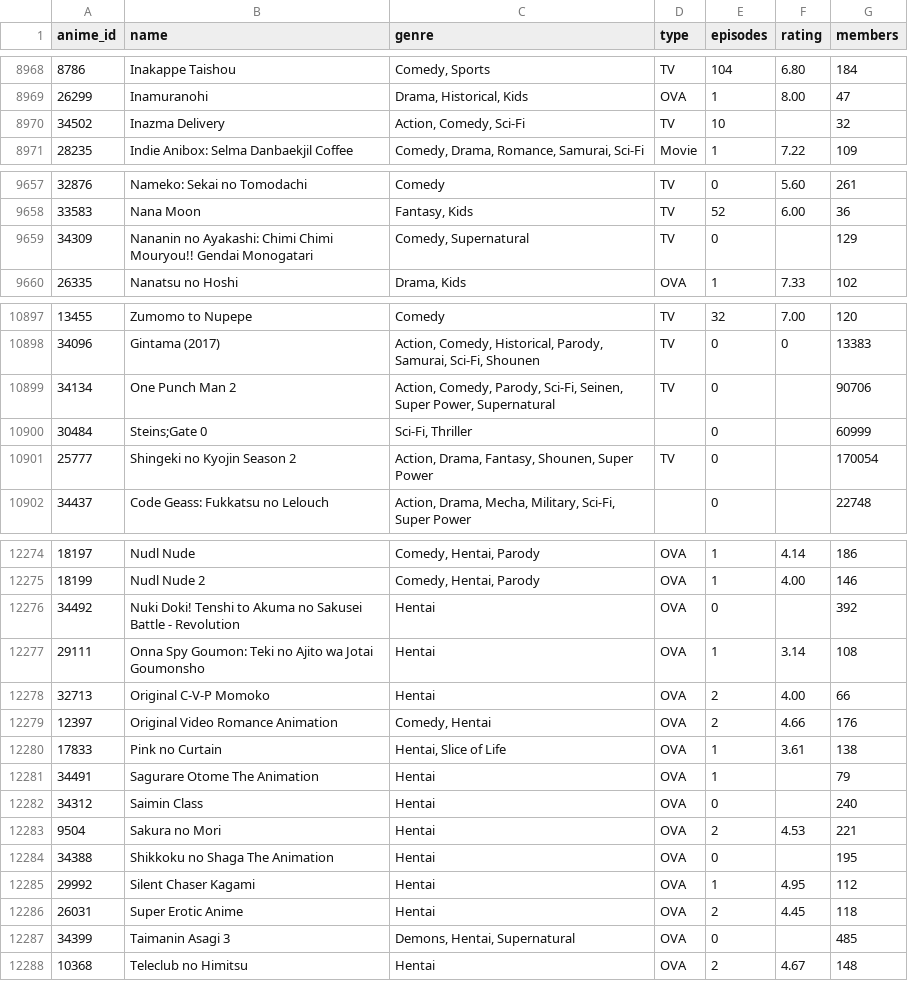
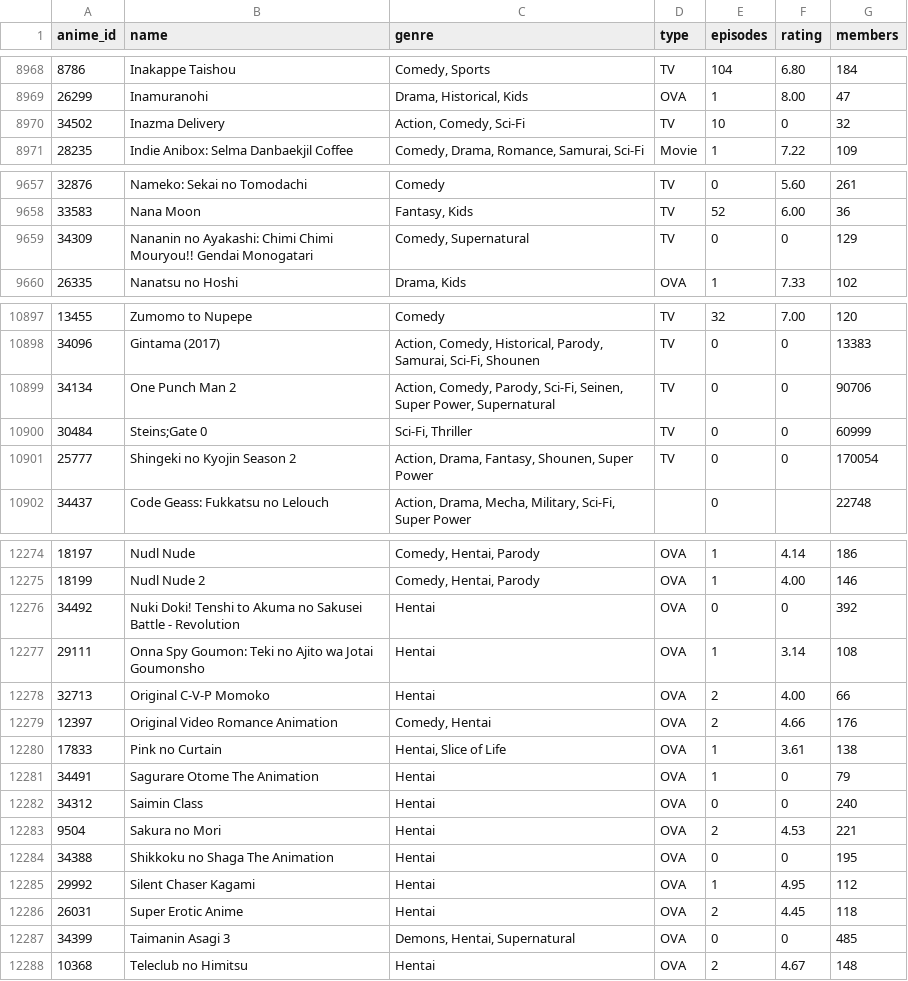
Before and after one commit to JuanMr7/Dataset, a CSV file: anime.csv, drawn as a sheet; only a part is shown, gaps mark what is left out.

Commit message:
Update anime.csv

```diff
--- a/anime.csv
+++ b/anime.csv
@@ -8969,3 +8969,3 @@ anime_id,name,genre,type,episodes,rating,members
 26299,Inamuranohi,"Drama, Historical, Kids",OVA,1,8.00,47
-34502,Inazma Delivery,"Action, Comedy, Sci-Fi",TV,10,,32
+34502,Inazma Delivery,"Action, Comedy, Sci-Fi",TV,10,0,32
 28235,Indie Anibox: Selma Danbaekjil Coffee,"Comedy, Drama, Romance, Samurai, Sci-Fi",Movie,1,7.22,109
@@ -9658,3 +9658,3 @@ anime_id,name,genre,type,episodes,rating,members
 33583,Nana Moon,"Fantasy, Kids",TV,52,6.00,36
-34309,Nananin no Ayakashi: Chimi Chimi Mouryou!! Gendai Monogatari,"Comedy, Supernatural",TV,0,,129
+34309,Nananin no Ayakashi: Chimi Chimi Mouryou!! Gendai Monogatari,"Comedy, Supernatural",TV,0,0,129
 26335,Nanatsu no Hoshi,"Drama, Kids",OVA,1,7.33,102
@@ -10898,5 +10898,5 @@ anime_id,name,genre,type,episodes,rating,members
 34096,Gintama (2017),"Action, Comedy, Historical, Parody, Samurai, Sci-Fi, Shounen",TV,0,0,13383
-34134,One Punch Man 2,"Action, Comedy, Parody, Sci-Fi, Seinen, Super Power, Supernatural",TV,0,,90706
-30484,Steins;Gate 0,"Sci-Fi, Thriller",,0,,60999
-25777,Shingeki no Kyojin Season 2,"Action, Drama, Fantasy, Shounen, Super Power",TV,0,,170054
+34134,One Punch Man 2,"Action, Comedy, Parody, Sci-Fi, Seinen, Super Power, Supernatural",TV,0,0,90706
+30484,Steins;Gate 0,"Sci-Fi, Thriller",TV,0,0,60999
+25777,Shingeki no Kyojin Season 2,"Action, Drama, Fantasy, Shounen, Super Power",TV,0,0,170054
 34437,Code Geass: Fukkatsu no Lelouch,"Action, Drama, Mecha, Military, Sci-Fi, Super Power",,0,,22748
@@ -12275,3 +12275,3 @@ anime_id,name,genre,type,episodes,rating,members
 18199,Nudl Nude 2,"Comedy, Hentai, Parody",OVA,1,4.00,146
-34492,Nuki Doki! Tenshi to Akuma no Sakusei Battle - Revolution,Hentai,OVA,0,,392
+34492,Nuki Doki! Tenshi to Akuma no Sakusei Battle - Revolution,Hentai,OVA,0,0,392
 29111,Onna Spy Goumon: Teki no Ajito wa Jotai Goumonsho,Hentai,OVA,1,3.14,108
@@ -12280,9 +12280,9 @@ anime_id,name,genre,type,episodes,rating,members
 17833,Pink no Curtain,"Hentai, Slice of Life",OVA,1,3.61,138
-34491,Sagurare Otome The Animation,Hentai,OVA,1,,79
-34312,Saimin Class,Hentai,OVA,0,,240
+34491,Sagurare Otome The Animation,Hentai,OVA,1,0,79
+34312,Saimin Class,Hentai,OVA,0,0,240
 9504,Sakura no Mori,Hentai,OVA,2,4.53,221
-34388,Shikkoku no Shaga The Animation,Hentai,OVA,0,,195
+34388,Shikkoku no Shaga The Animation,Hentai,OVA,0,0,195
 29992,Silent Chaser Kagami,Hentai,OVA,1,4.95,112
 26031,Super Erotic Anime,Hentai,OVA,2,4.45,118
-34399,Taimanin Asagi 3,"Demons, Hentai, Supernatural",OVA,0,,485
+34399,Taimanin Asagi 3,"Demons, Hentai, Supernatural",OVA,0,0,485
 10368,Teleclub no Himitsu,Hentai,OVA,2,4.67,148
```
